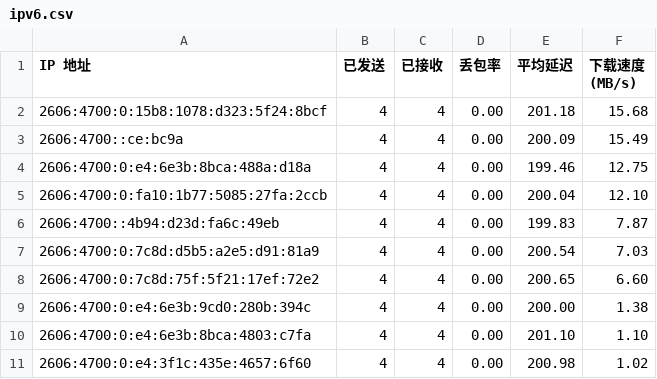
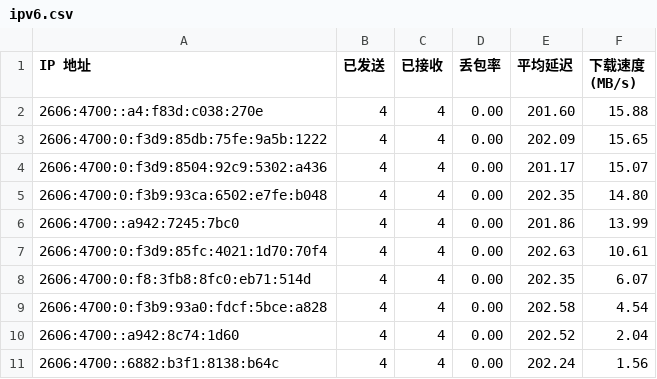
Before and after one commit to yuntinkn06/IPDB, a CSV file: BestCF/ipv6.csv, drawn as a sheet.

Commit message:
Update BestCF/ipv6.csv - 2026-04-07 01:11:47

```diff
--- a/BestCF/ipv6.csv
+++ b/BestCF/ipv6.csv
@@ -1,11 +1,11 @@
 IP 地址,已发送,已接收,丢包率,平均延迟,下载速度 (MB/s)
-2606:4700:0:15b8:1078:d323:5f24:8bcf,4,4,0.00,201.18,15.68
-2606:4700::ce:bc9a,4,4,0.00,200.09,15.49
-2606:4700:0:e4:6e3b:8bca:488a:d18a,4,4,0.00,199.46,12.75
-2606:4700:0:fa10:1b77:5085:27fa:2ccb,4,4,0.00,200.04,12.10
-2606:4700::4b94:d23d:fa6c:49eb,4,4,0.00,199.83,7.87
-2606:4700:0:7c8d:d5b5:a2e5:d91:81a9,4,4,0.00,200.54,7.03
-2606:4700:0:7c8d:75f:5f21:17ef:72e2,4,4,0.00,200.65,6.60
-2606:4700:0:e4:6e3b:9cd0:280b:394c,4,4,0.00,200.00,1.38
-2606:4700:0:e4:6e3b:8bca:4803:c7fa,4,4,0.00,201.10,1.10
-2606:4700:0:e4:3f1c:435e:4657:6f60,4,4,0.00,200.98,1.02
+2606:4700::a4:f83d:c038:270e,4,4,0.00,201.60,15.88
+2606:4700:0:f3d9:85db:75fe:9a5b:1222,4,4,0.00,202.09,15.65
+2606:4700:0:f3d9:8504:92c9:5302:a436,4,4,0.00,201.17,15.07
+2606:4700:0:f3b9:93ca:6502:e7fe:b048,4,4,0.00,202.35,14.80
+2606:4700::a942:7245:7bc0,4,4,0.00,201.86,13.99
+2606:4700:0:f3d9:85fc:4021:1d70:70f4,4,4,0.00,202.63,10.61
+2606:4700:0:f8:3fb8:8fc0:eb71:514d,4,4,0.00,202.35,6.07
+2606:4700:0:f3b9:93a0:fdcf:5bce:a828,4,4,0.00,202.58,4.54
+2606:4700::a942:8c74:1d60,4,4,0.00,202.52,2.04
+2606:4700::6882:b3f1:8138:b64c,4,4,0.00,202.24,1.56
```
